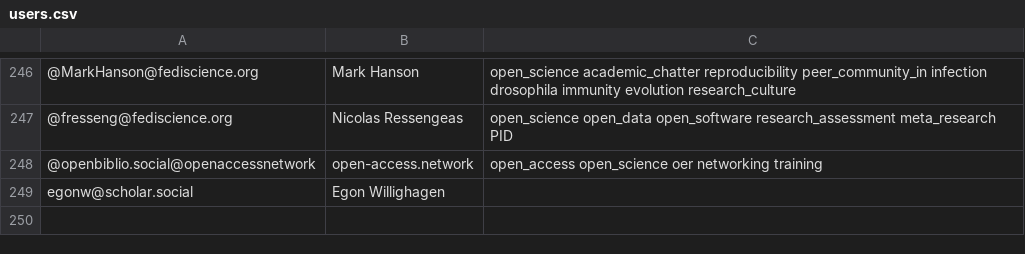
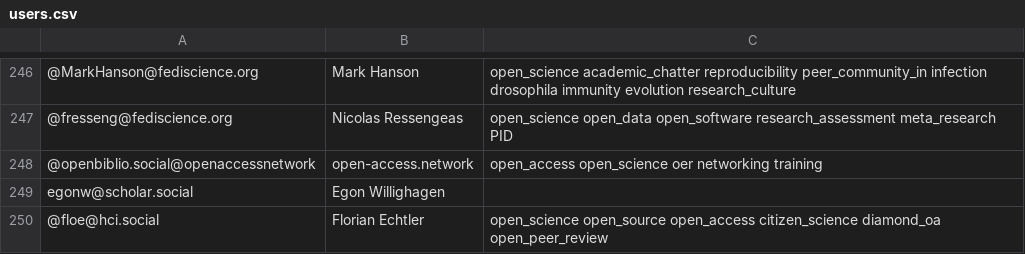
Before and after one commit to germanrepro/Mastodon-OpenScience, a CSV file: resources/users.csv, drawn as a sheet; only a part is shown, gaps mark what is left out; the diff names each change by its address in the sheet, - before the commit and + after, or states it on an @@ line.

Commit message:
Add @floe@hci.social

```diff
--- a/resources/users.csv
+++ b/resources/users.csv
+row 250: @floe@hci.social | Florian Echtler | open_science open_source open_access citizen_science diamond_oa open_peer_review
```
